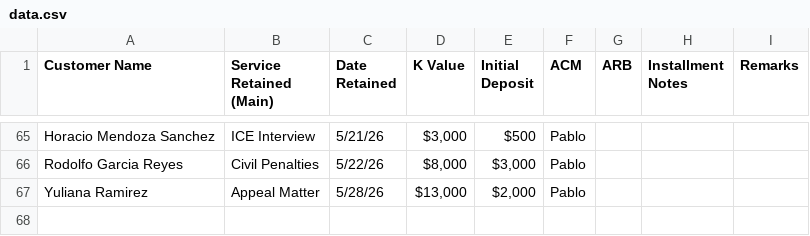
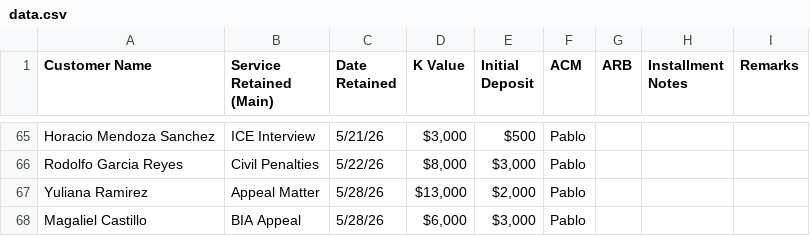
Before and after one commit to SPLO-Bala/splo-sales-dashboard, a CSV file: data.csv, drawn as a sheet; only a part is shown, gaps mark what is left out; the diff names each change by its address in the sheet, - before the commit and + after, or states it on an @@ line.

Commit message:
Update data.csv

```diff
--- a/data.csv
+++ b/data.csv
+row 68: Magaliel Castillo | BIA Appeal | 5/28/26 | $6,000 | $3,000 | Pablo
```
